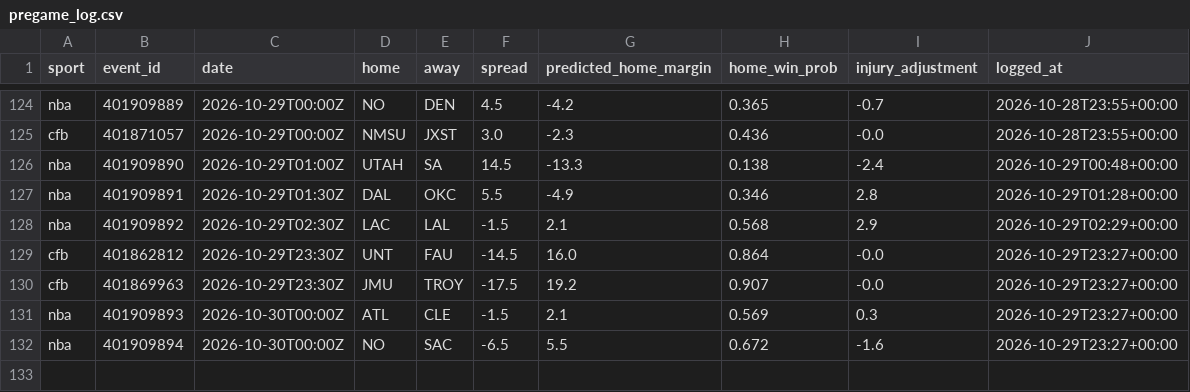
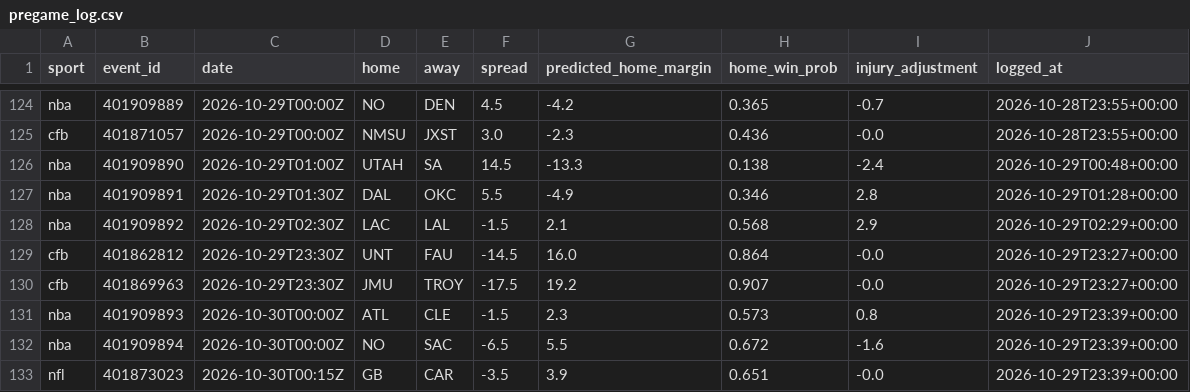
Before and after one commit to adotscotty/HandsDownAI, a CSV file: data/pregame_log.csv, drawn as a sheet; only a part is shown, gaps mark what is left out.

```diff
--- a/data/pregame_log.csv
+++ b/data/pregame_log.csv
@@ -130,3 +130,4 @@ cfb,401862812,2026-10-29T23:30Z,UNT,FAU,-14.5,16.0,0.864,-0.0,2026-10-29T23:27+0
 cfb,401869963,2026-10-29T23:30Z,JMU,TROY,-17.5,19.2,0.907,-0.0,2026-10-29T23:27+00:00
-nba,401909893,2026-10-30T00:00Z,ATL,CLE,-1.5,2.1,0.569,0.3,2026-10-29T23:27+00:00
-nba,401909894,2026-10-30T00:00Z,NO,SAC,-6.5,5.5,0.672,-1.6,2026-10-29T23:27+00:00
+nba,401909893,2026-10-30T00:00Z,ATL,CLE,-1.5,2.3,0.573,0.8,2026-10-29T23:39+00:00
+nba,401909894,2026-10-30T00:00Z,NO,SAC,-6.5,5.5,0.672,-1.6,2026-10-29T23:39+00:00
+nfl,401873023,2026-10-30T00:15Z,GB,CAR,-3.5,3.9,0.651,-0.0,2026-10-29T23:39+00:00
```
Also changed, not shown: data/bestbets_log.csv, data/props_log.csv, 1 other file.
